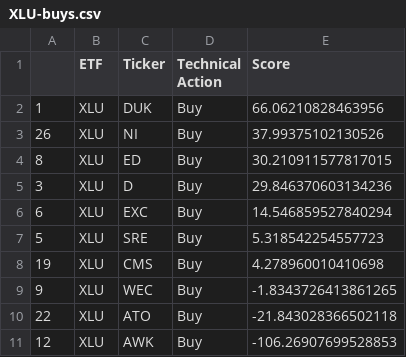
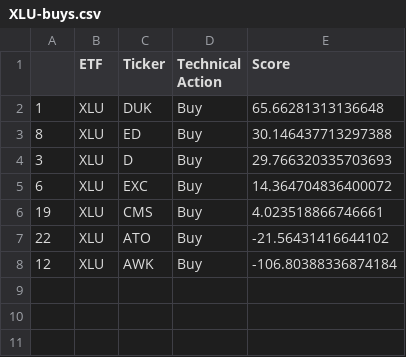
Before and after one commit to pdantu/stockspredictor, a CSV file: results/XLU-buys.csv, drawn as a sheet.

```diff
--- a/results/XLU-buys.csv
+++ b/results/XLU-buys.csv
@@ -1,11 +1,8 @@
 ,ETF,Ticker,Technical Action,Score
-1,XLU,DUK,Buy,66.06210828463956
-26,XLU,NI,Buy,37.99375102130526
-8,XLU,ED,Buy,30.210911577817015
-3,XLU,D,Buy,29.846370603134236
-6,XLU,EXC,Buy,14.546859527840294
-5,XLU,SRE,Buy,5.318542254557723
-19,XLU,CMS,Buy,4.278960010410698
-9,XLU,WEC,Buy,-1.8343726413861265
-22,XLU,ATO,Buy,-21.843028366502118
-12,XLU,AWK,Buy,-106.26907699528853
+1,XLU,DUK,Buy,65.66281313136648
+8,XLU,ED,Buy,30.146437713297388
+3,XLU,D,Buy,29.766320335703693
+6,XLU,EXC,Buy,14.364704836400072
+19,XLU,CMS,Buy,4.023518866746661
+22,XLU,ATO,Buy,-21.56431416644102
+12,XLU,AWK,Buy,-106.80388336874184
```
Also changed, not shown: metrics/SPY-metrics.csv, metrics/XLK-metrics.csv, 45 other files.
